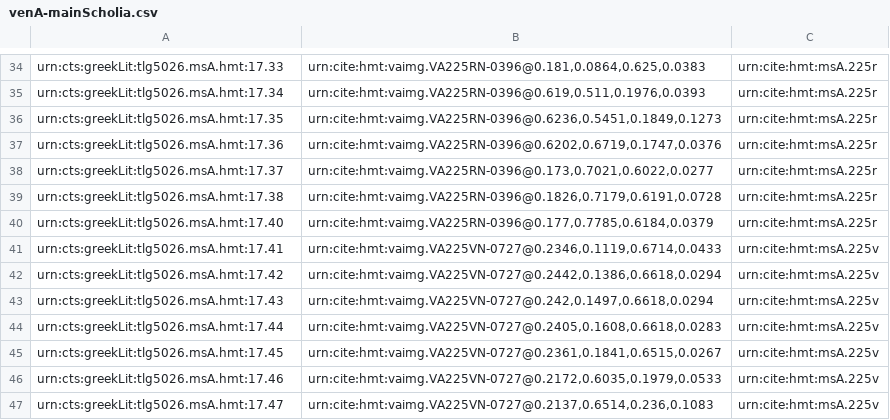
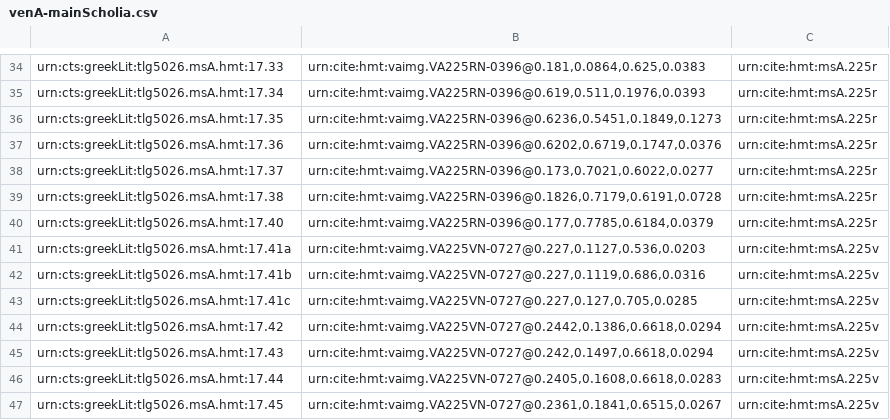
Before and after one commit to mwauke/closed-hc-il17, a CSV file: collections/venA-mainScholia.csv, drawn as a sheet; only a part is shown, gaps mark what is left out; the shorter side is filled out with more unchanged rows.

Commit message:
Update venA-mainScholia.csv
Corrected Indexing Eros.

```diff
--- a/collections/venA-mainScholia.csv
+++ b/collections/venA-mainScholia.csv
@@ -40,3 +40,5 @@ urn:cts:greekLit:tlg5026.msA.hmt:17.38,"urn:cite:hmt:vaimg.VA225RN-0396@0.1826,0
 urn:cts:greekLit:tlg5026.msA.hmt:17.40,"urn:cite:hmt:vaimg.VA225RN-0396@0.177,0.7785,0.6184,0.0379",urn:cite:hmt:msA.225r
-urn:cts:greekLit:tlg5026.msA.hmt:17.41,"urn:cite:hmt:vaimg.VA225VN-0727@0.2346,0.1119,0.6714,0.0433",urn:cite:hmt:msA.225v
+urn:cts:greekLit:tlg5026.msA.hmt:17.41a,"urn:cite:hmt:vaimg.VA225VN-0727@0.227,0.1127,0.536,0.0203",urn:cite:hmt:msA.225v
+urn:cts:greekLit:tlg5026.msA.hmt:17.41b,"urn:cite:hmt:vaimg.VA225VN-0727@0.227,0.1119,0.686,0.0316",urn:cite:hmt:msA.225v
+urn:cts:greekLit:tlg5026.msA.hmt:17.41c,"urn:cite:hmt:vaimg.VA225VN-0727@0.227,0.127,0.705,0.0285",urn:cite:hmt:msA.225v
 urn:cts:greekLit:tlg5026.msA.hmt:17.42,"urn:cite:hmt:vaimg.VA225VN-0727@0.2442,0.1386,0.6618,0.0294",urn:cite:hmt:msA.225v
```
